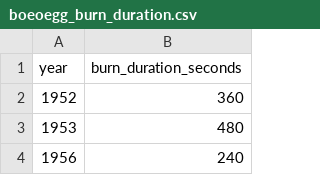
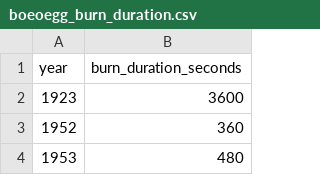
Before and after one commit to philshem/Sechselaeuten-data, a CSV file: boeoegg_burn_duration.csv, drawn as a sheet; only a part is shown; the shorter side is filled out with more unchanged rows.

Commit message:
Update boeoegg_burn_duration.csv
add 1923 from wikipedia

```diff
--- a/boeoegg_burn_duration.csv
+++ b/boeoegg_burn_duration.csv
@@ -1,2 +1,3 @@
 year,burn_duration_seconds
+1923,3600
 1952,360
```
